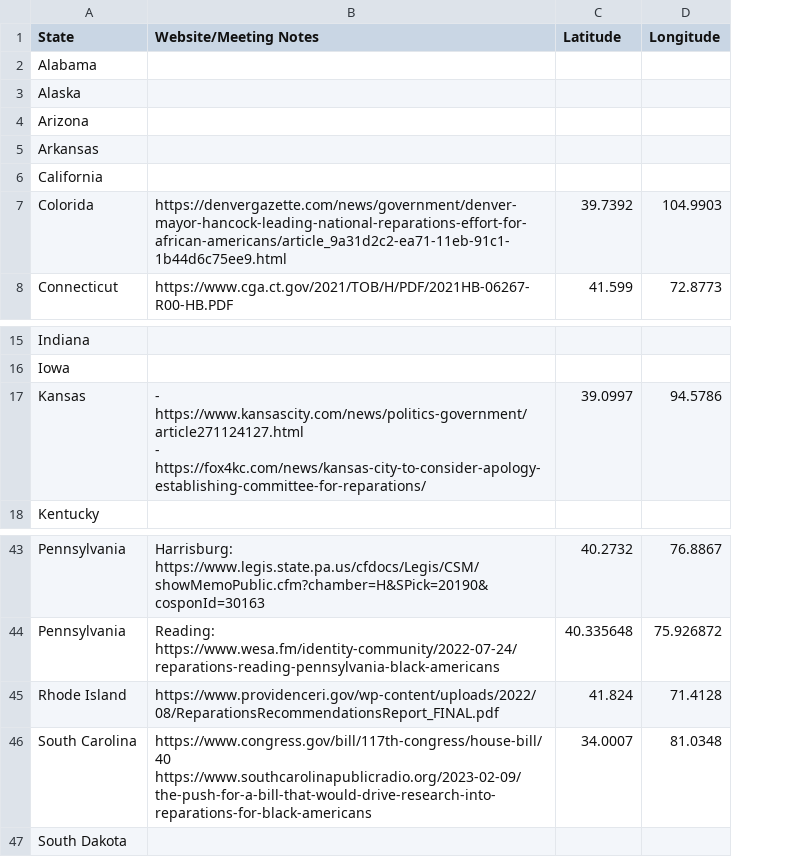
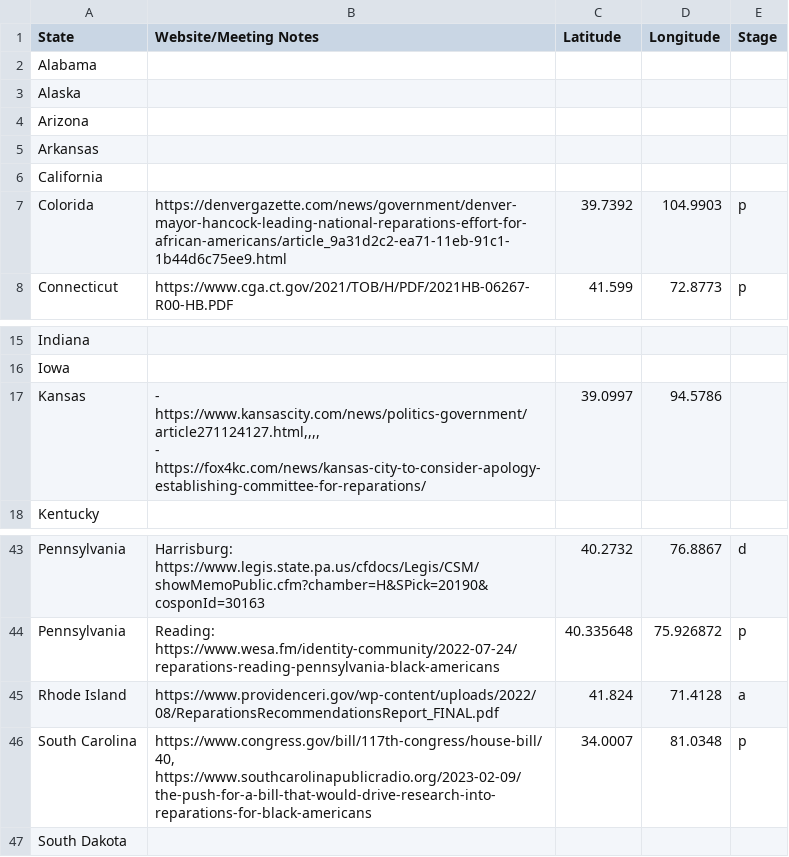
Before and after one commit to Abida2024/FirstRepair, a CSV file: datapoints.csv, drawn as a sheet; only a part is shown, gaps mark what is left out; ↵ is a line break in a cell; the diff names each change by its address in the sheet, - before the commit and + after, or states it on an @@ line.

```diff
--- a/datapoints.csv
+++ b/datapoints.csv
+column E (Stage), rows 7-8: p | p; rows 43-46: d | p | a | p
-B17 (Website/Meeting Notes): - https://www.kansascity.com/news/politics-government/article271124127.html ↵ - https://fox4kc.com/news/kansas-city-to-consider-apology-establishing-committee-for-reparations/
+B17 (Website/Meeting Notes): - https://www.kansascity.com/news/politics-government/article271124127.html,,,, ↵ - https://fox4kc.com/news/kansas-city-to-consider-apology-establishing-committee-for-reparations/
-B46 (Website/Meeting Notes): https://www.congress.gov/bill/117th-congress/house-bill/40 ↵ https://www.southcarolinapublicradio.org/2023-02-09/the-push-for-a-bill-that-would-drive-research-into-reparations-for-black-americans
+B46 (Website/Meeting Notes): https://www.congress.gov/bill/117th-congress/house-bill/40, ↵ https://www.southcarolinapublicradio.org/2023-02-09/the-push-for-a-bill-that-would-drive-research-into-reparations-for-black-americans
```
Also changed, not shown: 1 other file.
